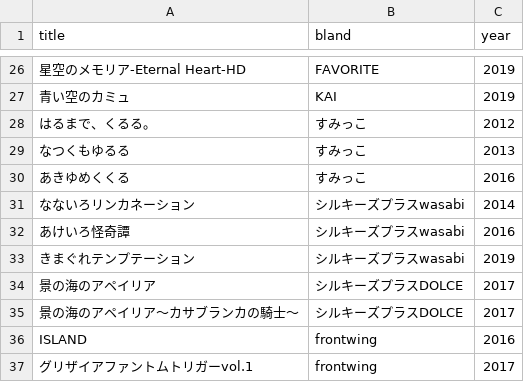
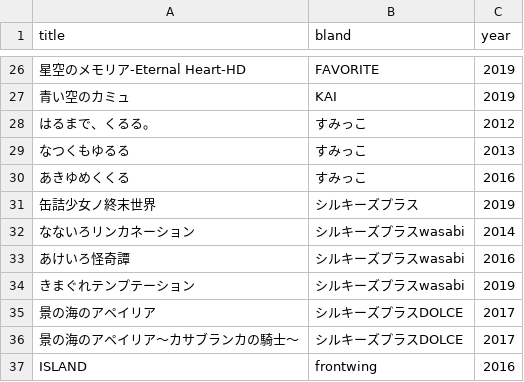
Before and after one commit to shingenmochi718/play_ADV, a CSV file: list.csv, drawn as a sheet; only a part is shown, gaps mark what is left out; the shorter side is filled out with more unchanged rows.

Commit message:
210530

```diff
--- a/list.csv
+++ b/list.csv
@@ -30,2 +30,3 @@ title,bland,year
 あきゆめくくる,すみっこ,2016
+缶詰少女ノ終末世界,シルキーズプラス,2019
 なないろリンカネーション,シルキーズプラスwasabi,2014
```
